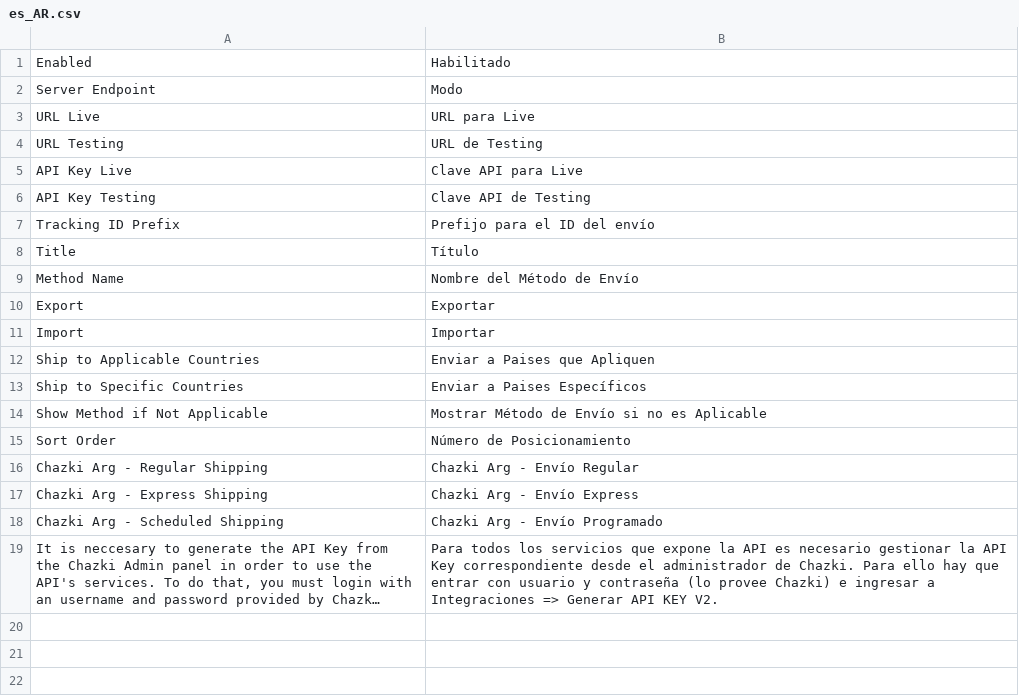
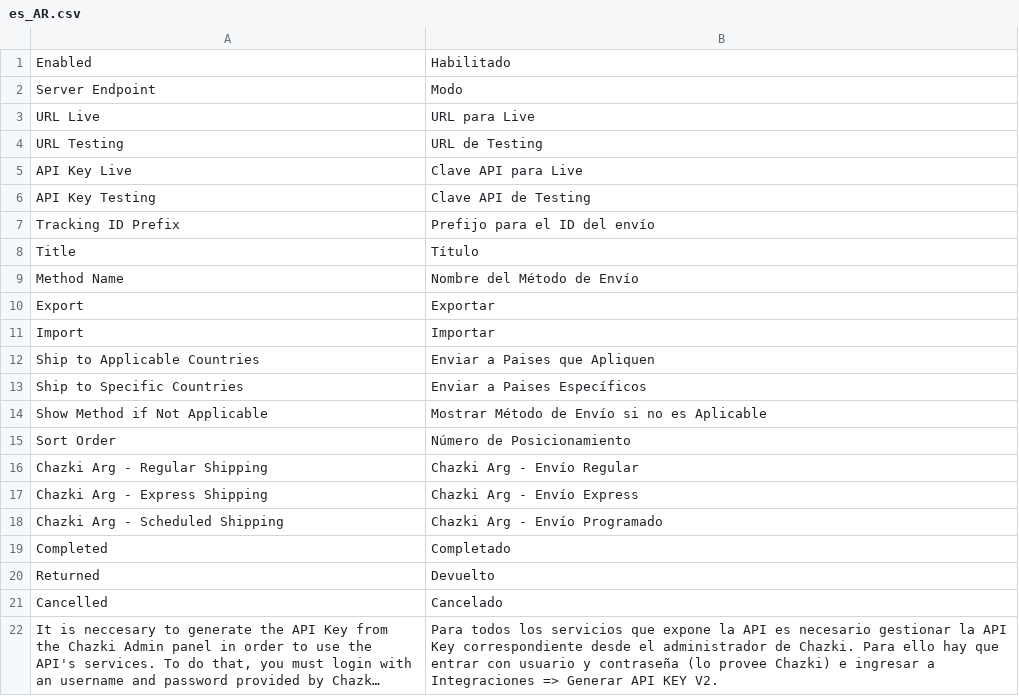
Before and after one commit to Chazki/magento-plugin-argentina, a CSV file: i18n/es_AR.csv, drawn as a sheet; long unchanged cells end in …; the diff names each change by its address in the sheet, - before the commit and + after, or states it on an @@ line.

```diff
--- a/i18n/es_AR.csv
+++ b/i18n/es_AR.csv
+row 19: Completed | Completado
+row 20: Returned | Devuelto
+row 21: Cancelled | Cancelado
```
Also changed, not shown: 3 other files.
